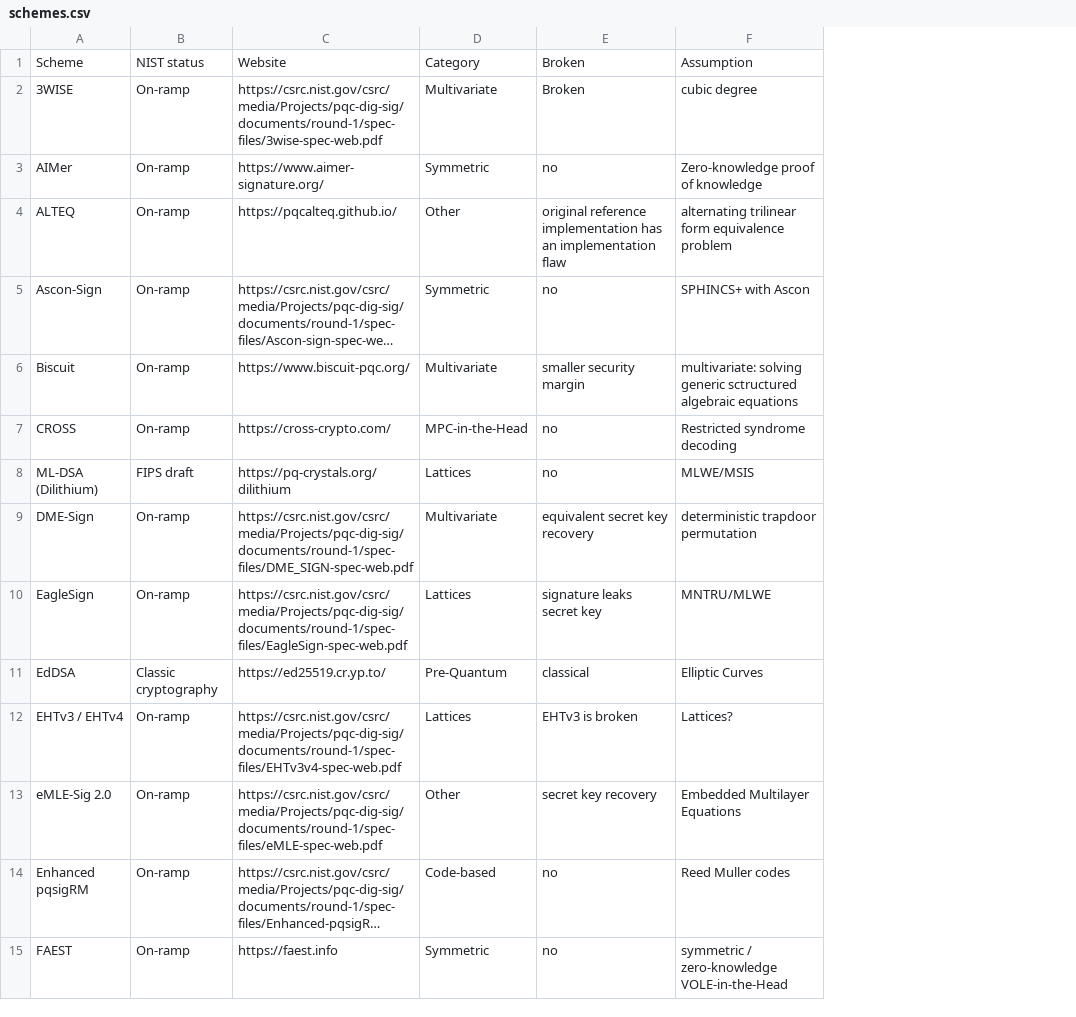
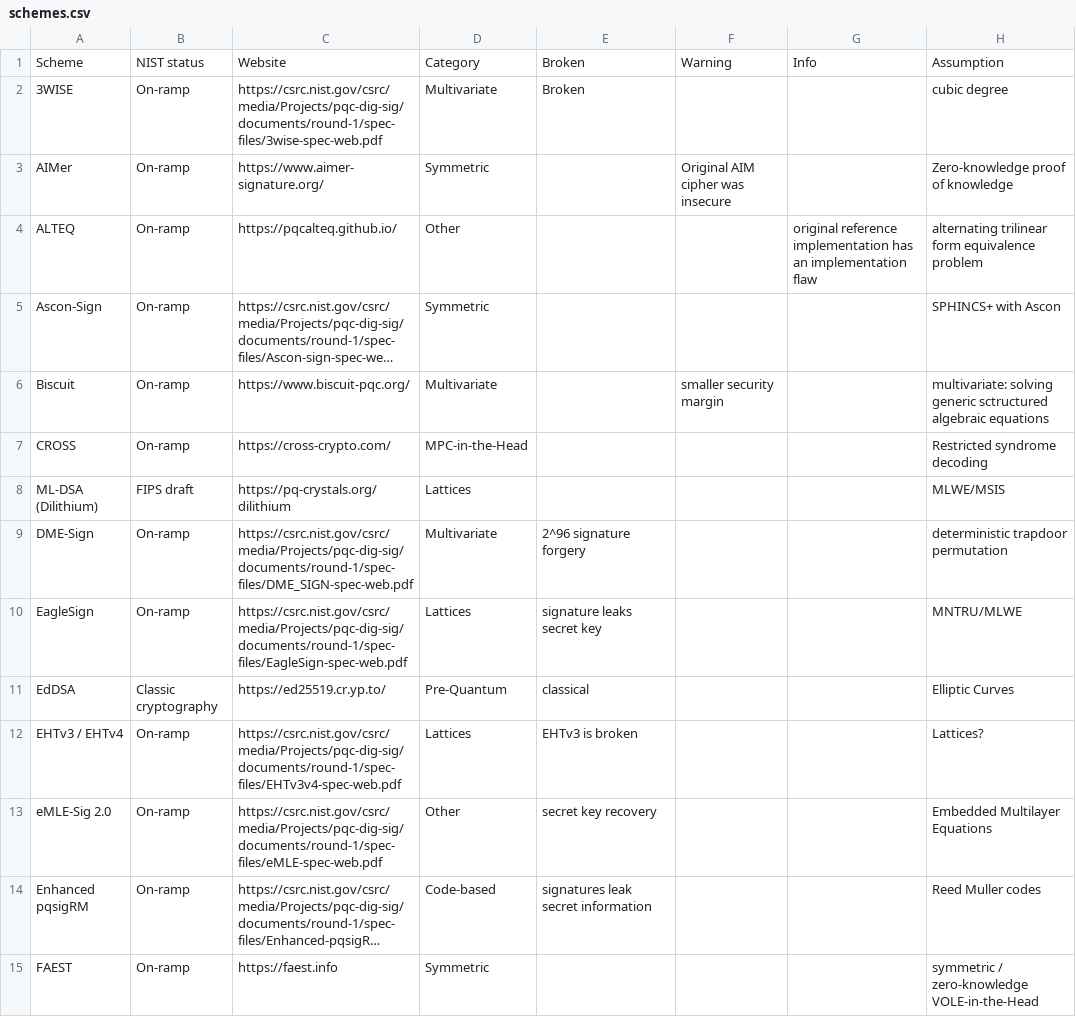
Before and after one commit to PQShield/nist-sigs-zoo, a CSV file: data/schemes.csv, drawn as a sheet; only a part is shown; long unchanged cells end in …; the diff covers the shown part only; the diff names each change by its address in the sheet, - before the commit and + after, or states it on an @@ line.

```diff
--- a/data/schemes.csv
+++ b/data/schemes.csv
+column F, rows 1-6: Warning |  | Original AIM cipher was insecure |  |  | smaller security margin
+column G, rows 1-4: Info |  |  | original reference implementation has an implementation flaw
-E3: no
+E3: (empty)
-E4: original reference implementation has an implementation flaw
+E4: (empty)
-E5: no
+E5: (empty)
-E6: smaller security margin
+E6: (empty)
-E7:E8: no
+E7:E8: (empty)
-E9: equivalent secret key recovery
+E9: 2^96 signature forgery
-E14: no
+E14: signatures leak secret information
-E15: no
+E15: (empty)
```
Also changed, not shown: 26 edited cells elsewhere in this file, data/parametersets.csv, 2 other files.
